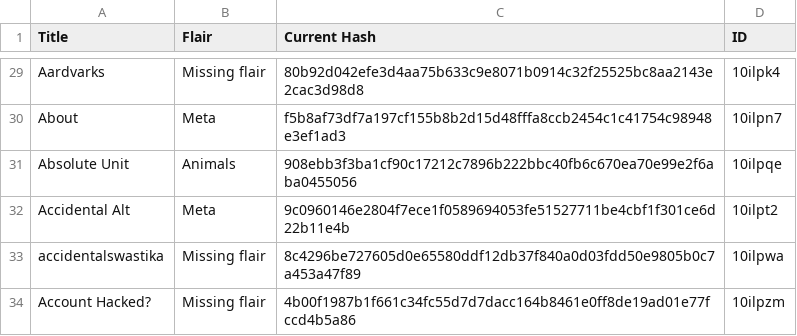
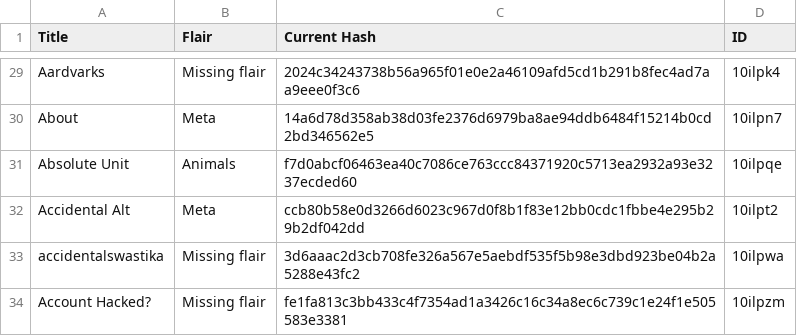
Before and after one commit to Khyta/EncyclopaediaBot, a CSV file: post_info_2.csv, drawn as a sheet; only a part is shown, gaps mark what is left out; the diff covers the shown part only; the diff names each change by its address in the sheet, - before the commit and + after, or states it on an @@ line.

```diff
--- a/post_info_2.csv
+++ b/post_info_2.csv
-C29 (Current Hash): 80b92d042efe3d4aa75b633c9e8071b0914c32f25525bc8aa2143e2cac3d98d8
+C29 (Current Hash): 2024c34243738b56a965f01e0e2a46109afd5cd1b291b8fec4ad7aa9eee0f3c6
-C30 (Current Hash): f5b8af73df7a197cf155b8b2d15d48fffa8ccb2454c1c41754c98948e3ef1ad3
+C30 (Current Hash): 14a6d78d358ab38d03fe2376d6979ba8ae94ddb6484f15214b0cd2bd346562e5
-C31 (Current Hash): 908ebb3f3ba1cf90c17212c7896b222bbc40fb6c670ea70e99e2f6aba0455056
+C31 (Current Hash): f7d0abcf06463ea40c7086ce763ccc84371920c5713ea2932a93e3237ecded60
-C32 (Current Hash): 9c0960146e2804f7ece1f0589694053fe51527711be4cbf1f301ce6d22b11e4b
+C32 (Current Hash): ccb80b58e0d3266d6023c967d0f8b1f83e12bb0cdc1fbbe4e295b29b2df042dd
-C33 (Current Hash): 8c4296be727605d0e65580ddf12db37f840a0d03fdd50e9805b0c7a453a47f89
+C33 (Current Hash): 3d6aaac2d3cb708fe326a567e5aebdf535f5b98e3dbd923be04b2a5288e43fc2
-C34 (Current Hash): 4b00f1987b1f661c34fc55d7d7dacc164b8461e0ff8de19ad01e77fccd4b5a86
+C34 (Current Hash): fe1fa813c3bb433c4f7354ad1a3426c16c34a8ec6c739c1e24f1e505583e3381
```
Also changed, not shown: 28 edited cells elsewhere in this file, post_info_1.csv, 3 other files.
